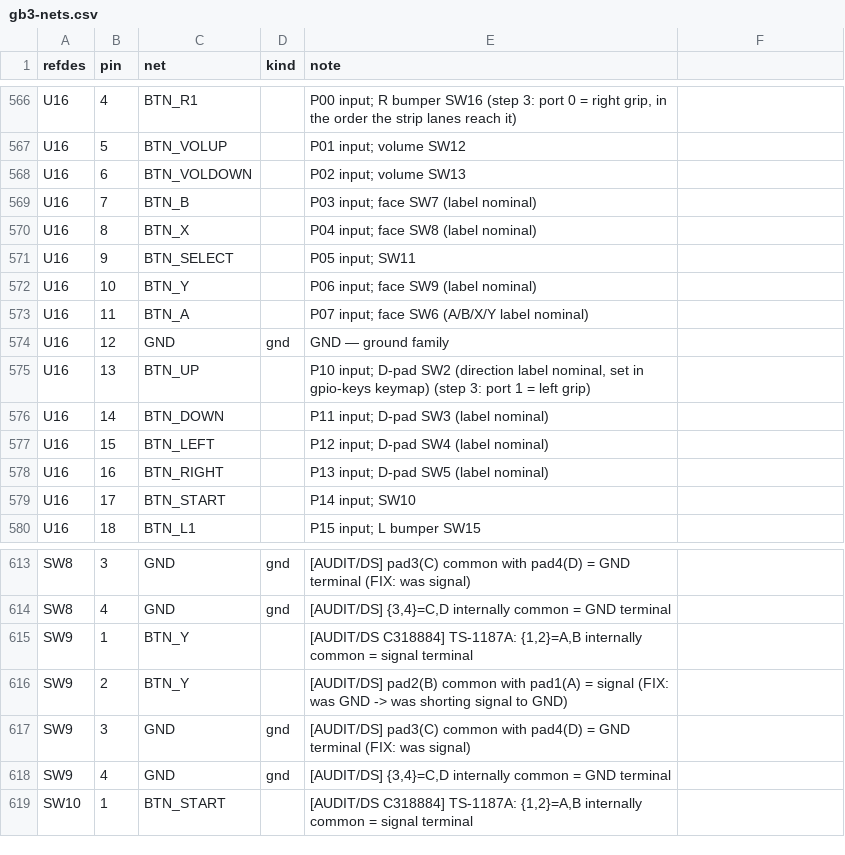
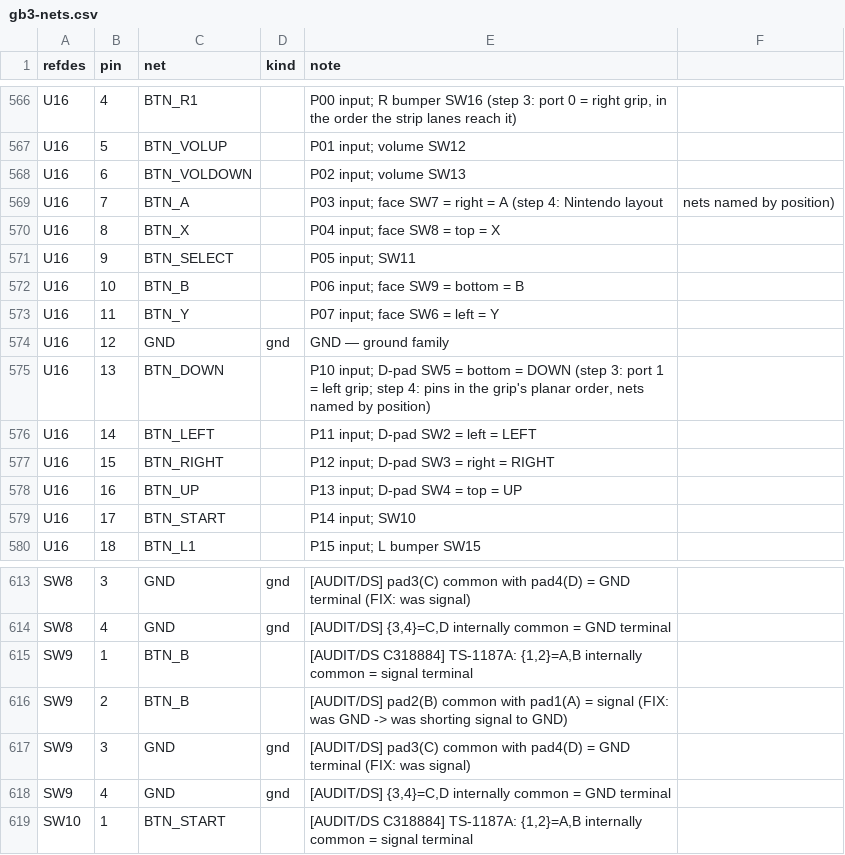
Before and after one commit to johnmagnus32/embedded, a CSV file: projects/gameboy-v3/pcb/gb3/gb3-nets.csv, drawn as a sheet; only a part is shown, gaps mark what is left out; the diff covers the shown part only.

Commit message:
feat(gb3): step 4c - route groups 80 highways and 85 grips; keymap by switch position
All twelve route groups are built; only plane pins are left (+3V3 39, GND 13, for fanout).
- 80: T0 (/PB east first, so its SE leg clears PWR_EN and U17's GND via); H1 as one 0.3-pitch
  band of six under the SD via row, then I2S at 0.6 pitch and I2C1 at 53.4/53.7 round CC_SENSE's
  hop via (30: its run moved to y 52.3), U3's GND via and NOR_IO0's hop; the I2S B hop under M1;
  CHG_PGOOD's B crossing of I2C1; M1/T1/T1n/B neck as trialled; S2 charger lines explicit on B;
  I2C1 drops to U8/FPC1/U16 drawn (7 vias, one SCL crossing; the maze took 10); DOUT's drop via
  NW of U9.1
- 85: left grip from U16's port 1 (via column west of U16, SW over S2, up a corridor between the
  D-pad and W4, one via per button); U9 SPK_P/N (0.4 mm), SD_MODE and GAIN_SLOT's strap to SYS
  (0.25 mm in a new 'pins: U9 GAIN_SLOT strap' DRU area; no part moved); U8 REG/LRA; BT830 VREG18
- netlist (user-approved): U16.18-13 = L1, START, UP, RIGHT, LEFT, DOWN (the grip's planar
  order); D-pad nets named by switch position (they were transposed) and face buttons in the
  Nintendo layout; keymap P03 A, P06 B, P07 Y; P10 DOWN, P11 LEFT, P12 RIGHT, P13 UP (BOM.md)
Checks: ERC 0 errors; sync second run all zeros; parity 387 cosmetic (as before); DRC errors
4 -> 4 (USBC1's), unconnected 92 -> 52; full rebuild == incremental build (1816 items).

```diff
--- a/projects/gameboy-v3/pcb/gb3/gb3-nets.csv
+++ b/projects/gameboy-v3/pcb/gb3/gb3-nets.csv
@@ -568,12 +568,12 @@ U16,5,BTN_VOLUP,,P01 input; volume SW12
 U16,6,BTN_VOLDOWN,,P02 input; volume SW13
-U16,7,BTN_B,,P03 input; face SW7 (label nominal)
-U16,8,BTN_X,,P04 input; face SW8 (label nominal)
+U16,7,BTN_A,,P03 input; face SW7 = right = A (step 4: Nintendo layout, nets named by position)
+U16,8,BTN_X,,P04 input; face SW8 = top = X
 U16,9,BTN_SELECT,,P05 input; SW11
-U16,10,BTN_Y,,P06 input; face SW9 (label nominal)
-U16,11,BTN_A,,P07 input; face SW6 (A/B/X/Y label nominal)
+U16,10,BTN_B,,P06 input; face SW9 = bottom = B
+U16,11,BTN_Y,,P07 input; face SW6 = left = Y
 U16,12,GND,gnd,GND — ground family
-U16,13,BTN_UP,,"P10 input; D-pad SW2 (direction label nominal, set in gpio-keys keymap) (step 3: port 1 = left grip)"
-U16,14,BTN_DOWN,,P11 input; D-pad SW3 (label nominal)
-U16,15,BTN_LEFT,,P12 input; D-pad SW4 (label nominal)
-U16,16,BTN_RIGHT,,P13 input; D-pad SW5 (label nominal)
+U16,13,BTN_DOWN,,"P10 input; D-pad SW5 = bottom = DOWN (step 3: port 1 = left grip; step 4: pins in the grip's planar order, nets named by position)"
+U16,14,BTN_LEFT,,P11 input; D-pad SW2 = left = LEFT
+U16,15,BTN_RIGHT,,P12 input; D-pad SW3 = right = RIGHT
+U16,16,BTN_UP,,P13 input; D-pad SW4 = top = UP
 U16,17,BTN_START,,P14 input; SW10
@@ -614,4 +614,4 @@ SW8,3,GND,gnd,[AUDIT/DS] pad3(C) common with pad4(D) = GND terminal (FIX: was si
 SW8,4,GND,gnd,"[AUDIT/DS] {3,4}=C,D internally common = GND terminal"
-SW9,1,BTN_Y,,"[AUDIT/DS C318884] TS-1187A: {1,2}=A,B internally common = signal terminal"
-SW9,2,BTN_Y,,[AUDIT/DS] pad2(B) common with pad1(A) = signal (FIX: was GND -> was shorting signal to GND)
+SW9,1,BTN_B,,"[AUDIT/DS C318884] TS-1187A: {1,2}=A,B internally common = signal terminal"
+SW9,2,BTN_B,,[AUDIT/DS] pad2(B) common with pad1(A) = signal (FIX: was GND -> was shorting signal to GND)
 SW9,3,GND,gnd,[AUDIT/DS] pad3(C) common with pad4(D) = GND terminal (FIX: was signal)
```
Also changed, not shown: 12 edited cells elsewhere in this file, 12 other files.
